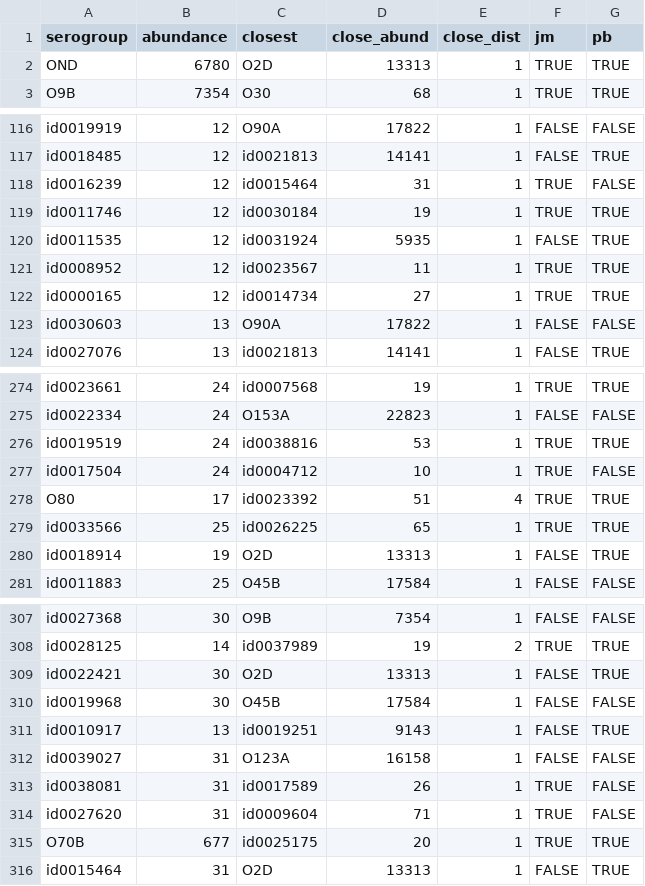
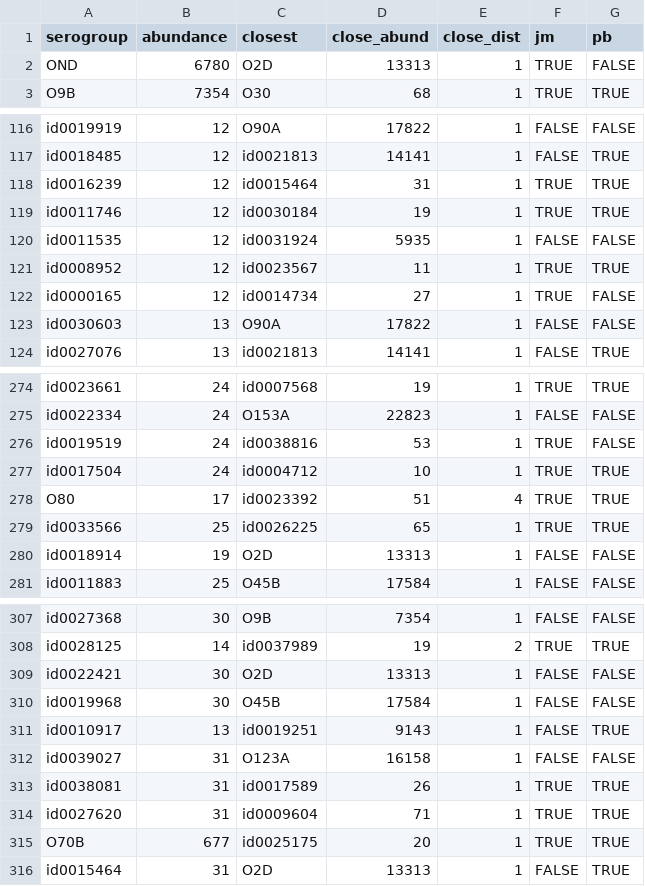
Before and after one commit to jmarshallnz/gnd, a CSV file: inconsistent_methods.csv, drawn as a sheet; only a part is shown, gaps mark what is left out; the diff covers the shown part only.

```diff
--- a/inconsistent_methods.csv
+++ b/inconsistent_methods.csv
@@ -1,3 +1,3 @@
 "serogroup","abundance","closest","close_abund","close_dist","jm","pb"
-"OND",6780,"O2D",13313,1,TRUE,TRUE
+"OND",6780,"O2D",13313,1,TRUE,FALSE
 "O9B",7354,"O30",68,1,TRUE,TRUE
@@ -117,7 +117,7 @@
 "id0018485",12,"id0021813",14141,1,FALSE,TRUE
-"id0016239",12,"id0015464",31,1,TRUE,FALSE
+"id0016239",12,"id0015464",31,1,TRUE,TRUE
 "id0011746",12,"id0030184",19,1,TRUE,TRUE
-"id0011535",12,"id0031924",5935,1,FALSE,TRUE
+"id0011535",12,"id0031924",5935,1,FALSE,FALSE
 "id0008952",12,"id0023567",11,1,TRUE,TRUE
-"id0000165",12,"id0014734",27,1,TRUE,TRUE
+"id0000165",12,"id0014734",27,1,TRUE,FALSE
 "id0030603",13,"O90A",17822,1,FALSE,FALSE
@@ -275,7 +275,7 @@
 "id0022334",24,"O153A",22823,1,FALSE,FALSE
-"id0019519",24,"id0038816",53,1,TRUE,TRUE
-"id0017504",24,"id0004712",10,1,TRUE,FALSE
+"id0019519",24,"id0038816",53,1,TRUE,FALSE
+"id0017504",24,"id0004712",10,1,TRUE,TRUE
 "O80",17,"id0023392",51,4,TRUE,TRUE
 "id0033566",25,"id0026225",65,1,TRUE,TRUE
-"id0018914",19,"O2D",13313,1,FALSE,TRUE
+"id0018914",19,"O2D",13313,1,FALSE,FALSE
 "id0011883",25,"O45B",17584,1,FALSE,FALSE
@@ -308,3 +308,3 @@
 "id0028125",14,"id0037989",19,2,TRUE,TRUE
-"id0022421",30,"O2D",13313,1,FALSE,TRUE
+"id0022421",30,"O2D",13313,1,FALSE,FALSE
 "id0019968",30,"O45B",17584,1,FALSE,FALSE
@@ -312,4 +312,4 @@
 "id0039027",31,"O123A",16158,1,FALSE,FALSE
-"id0038081",31,"id0017589",26,1,TRUE,FALSE
-"id0027620",31,"id0009604",71,1,TRUE,FALSE
+"id0038081",31,"id0017589",26,1,TRUE,TRUE
+"id0027620",31,"id0009604",71,1,TRUE,TRUE
 "O70B",677,"id0025175",20,1,TRUE,TRUE
```
Also changed, not shown: 40 edited cells elsewhere in this file, 3 other files.
